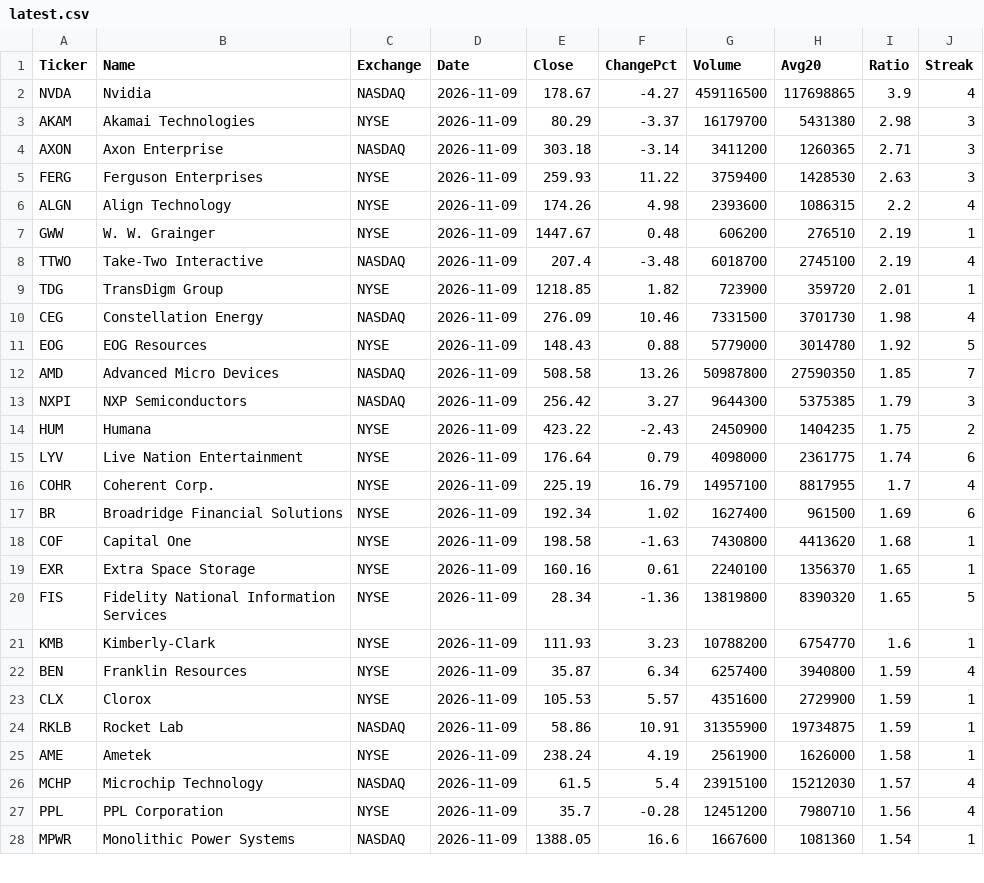
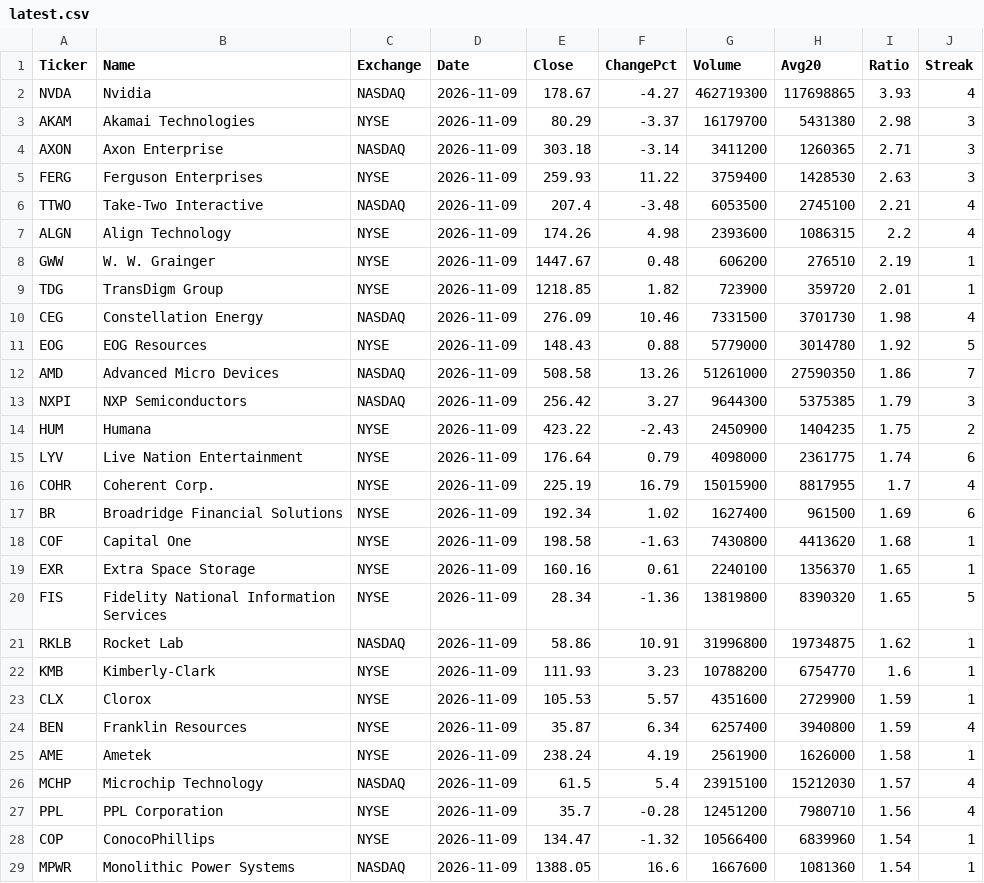
Before and after one commit to firepigjjanggu/krx-volume-data, a CSV file: data/us/latest.csv, drawn as a sheet; only a part is shown; the diff covers the shown part only.

```diff
--- a/data/us/latest.csv
+++ b/data/us/latest.csv
@@ -1,3 +1,3 @@
 Ticker,Name,Exchange,Date,Close,ChangePct,Volume,Avg20,Ratio,Streak
-NVDA,Nvidia,NASDAQ,2026-11-09,178.67,-4.27,459116500,117698865,3.9,4
+NVDA,Nvidia,NASDAQ,2026-11-09,178.67,-4.27,462719300,117698865,3.93,4
 AKAM,Akamai Technologies,NYSE,2026-11-09,80.29,-3.37,16179700,5431380,2.98,3
@@ -5,5 +5,5 @@ AXON,Axon Enterprise,NASDAQ,2026-11-09,303.18,-3.14,3411200,1260365,2.71,3
 FERG,Ferguson Enterprises,NYSE,2026-11-09,259.93,11.22,3759400,1428530,2.63,3
+TTWO,Take-Two Interactive,NASDAQ,2026-11-09,207.4,-3.48,6053500,2745100,2.21,4
 ALGN,Align Technology,NYSE,2026-11-09,174.26,4.98,2393600,1086315,2.2,4
 GWW,W. W. Grainger,NYSE,2026-11-09,1447.67,0.48,606200,276510,2.19,1
-TTWO,Take-Two Interactive,NASDAQ,2026-11-09,207.4,-3.48,6018700,2745100,2.19,4
 TDG,TransDigm Group,NYSE,2026-11-09,1218.85,1.82,723900,359720,2.01,1
@@ -11,3 +11,3 @@ CEG,Constellation Energy,NASDAQ,2026-11-09,276.09,10.46,7331500,3701730,1.98,4
 EOG,EOG Resources,NYSE,2026-11-09,148.43,0.88,5779000,3014780,1.92,5
-AMD,Advanced Micro Devices,NASDAQ,2026-11-09,508.58,13.26,50987800,27590350,1.85,7
+AMD,Advanced Micro Devices,NASDAQ,2026-11-09,508.58,13.26,51261000,27590350,1.86,7
 NXPI,NXP Semiconductors,NASDAQ,2026-11-09,256.42,3.27,9644300,5375385,1.79,3
@@ -15,3 +15,3 @@ HUM,Humana,NYSE,2026-11-09,423.22,-2.43,2450900,1404235,1.75,2
 LYV,Live Nation Entertainment,NYSE,2026-11-09,176.64,0.79,4098000,2361775,1.74,6
-COHR,Coherent Corp.,NYSE,2026-11-09,225.19,16.79,14957100,8817955,1.7,4
+COHR,Coherent Corp.,NYSE,2026-11-09,225.19,16.79,15015900,8817955,1.7,4
 BR,Broadridge Financial Solutions,NYSE,2026-11-09,192.34,1.02,1627400,961500,1.69,6
@@ -20,6 +20,6 @@ EXR,Extra Space Storage,NYSE,2026-11-09,160.16,0.61,2240100,1356370,1.65,1
 FIS,Fidelity National Information Services,NYSE,2026-11-09,28.34,-1.36,13819800,8390320,1.65,5
+RKLB,Rocket Lab,NASDAQ,2026-11-09,58.86,10.91,31996800,19734875,1.62,1
 KMB,Kimberly-Clark,NYSE,2026-11-09,111.93,3.23,10788200,6754770,1.6,1
+CLX,Clorox,NYSE,2026-11-09,105.53,5.57,4351600,2729900,1.59,1
 BEN,Franklin Resources,NYSE,2026-11-09,35.87,6.34,6257400,3940800,1.59,4
-CLX,Clorox,NYSE,2026-11-09,105.53,5.57,4351600,2729900,1.59,1
-RKLB,Rocket Lab,NASDAQ,2026-11-09,58.86,10.91,31355900,19734875,1.59,1
 AME,Ametek,NYSE,2026-11-09,238.24,4.19,2561900,1626000,1.58,1
@@ -27,2 +27,3 @@ MCHP,Microchip Technology,NASDAQ,2026-11-09,61.5,5.4,23915100,15212030,1.57,4
 PPL,PPL Corporation,NYSE,2026-11-09,35.7,-0.28,12451200,7980710,1.56,4
+COP,ConocoPhillips,NYSE,2026-11-09,134.47,-1.32,10566400,6839960,1.54,1
 MPWR,Monolithic Power Systems,NASDAQ,2026-11-09,1388.05,16.6,1667600,1081360,1.54,1
```
Also changed, not shown: 6 added rows, 5 removed rows, 9 moved rows and 5 edited cells elsewhere in this file, 1 other file.
